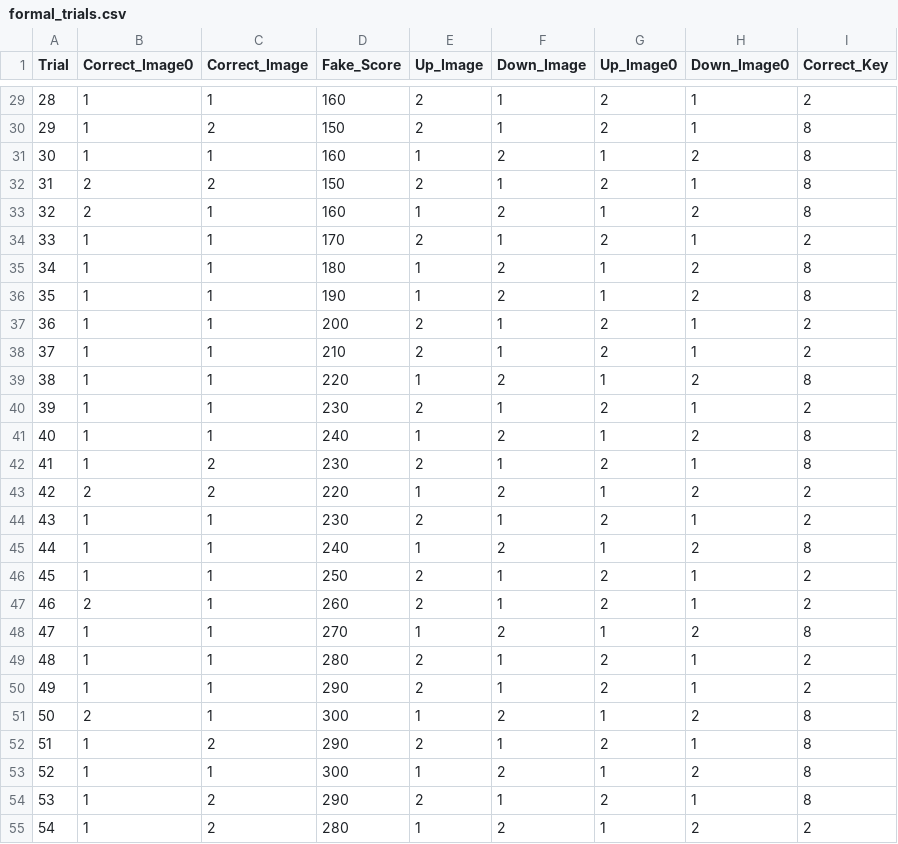
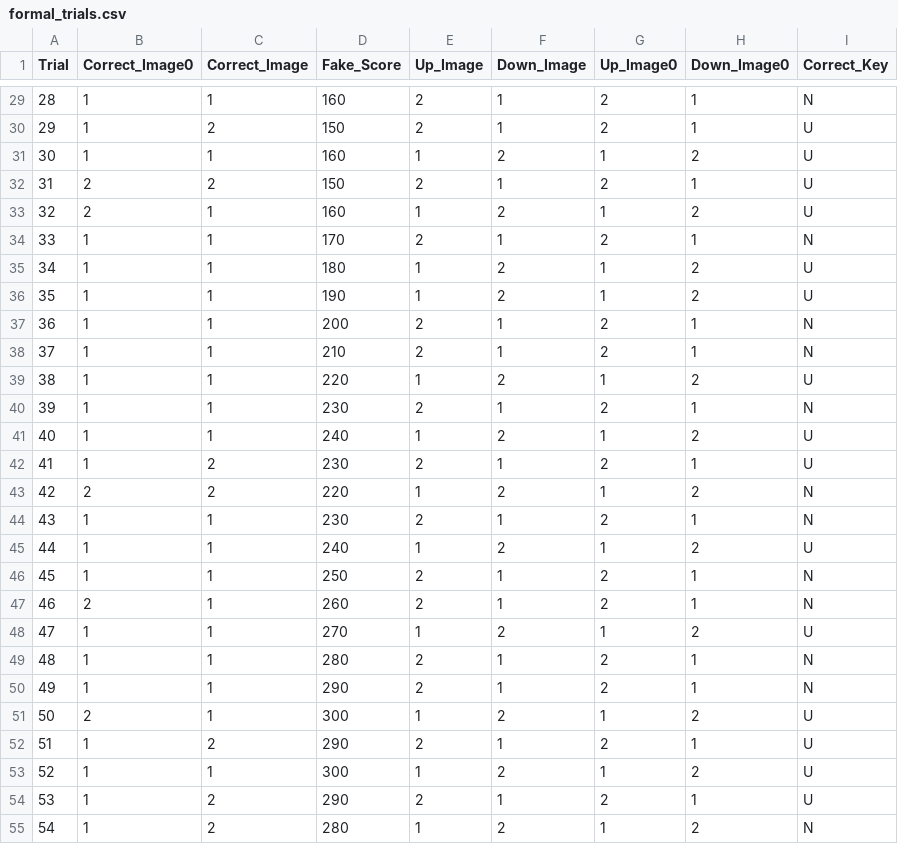
Before and after one commit to Baichibon66/my-experiment, a CSV file: experiment_data/formal_trials.csv, drawn as a sheet; only a part is shown, gaps mark what is left out; the diff covers the shown part only.

```diff
--- a/experiment_data/formal_trials.csv
+++ b/experiment_data/formal_trials.csv
@@ -29,27 +29,27 @@ Trial,Correct_Image0,Correct_Image,Fake_Score,Up_Image,Down_Image,Up_Image0,Down
-28,1,1,160,2,1,2,1,2
-29,1,2,150,2,1,2,1,8
-30,1,1,160,1,2,1,2,8
-31,2,2,150,2,1,2,1,8
-32,2,1,160,1,2,1,2,8
-33,1,1,170,2,1,2,1,2
-34,1,1,180,1,2,1,2,8
-35,1,1,190,1,2,1,2,8
-36,1,1,200,2,1,2,1,2
-37,1,1,210,2,1,2,1,2
-38,1,1,220,1,2,1,2,8
-39,1,1,230,2,1,2,1,2
-40,1,1,240,1,2,1,2,8
-41,1,2,230,2,1,2,1,8
-42,2,2,220,1,2,1,2,2
-43,1,1,230,2,1,2,1,2
-44,1,1,240,1,2,1,2,8
-45,1,1,250,2,1,2,1,2
-46,2,1,260,2,1,2,1,2
-47,1,1,270,1,2,1,2,8
-48,1,1,280,2,1,2,1,2
-49,1,1,290,2,1,2,1,2
-50,2,1,300,1,2,1,2,8
-51,1,2,290,2,1,2,1,8
-52,1,1,300,1,2,1,2,8
-53,1,2,290,2,1,2,1,8
-54,1,2,280,1,2,1,2,2
+28,1,1,160,2,1,2,1,N
+29,1,2,150,2,1,2,1,U
+30,1,1,160,1,2,1,2,U
+31,2,2,150,2,1,2,1,U
+32,2,1,160,1,2,1,2,U
+33,1,1,170,2,1,2,1,N
+34,1,1,180,1,2,1,2,U
+35,1,1,190,1,2,1,2,U
+36,1,1,200,2,1,2,1,N
+37,1,1,210,2,1,2,1,N
+38,1,1,220,1,2,1,2,U
+39,1,1,230,2,1,2,1,N
+40,1,1,240,1,2,1,2,U
+41,1,2,230,2,1,2,1,U
+42,2,2,220,1,2,1,2,N
+43,1,1,230,2,1,2,1,N
+44,1,1,240,1,2,1,2,U
+45,1,1,250,2,1,2,1,N
+46,2,1,260,2,1,2,1,N
+47,1,1,270,1,2,1,2,U
+48,1,1,280,2,1,2,1,N
+49,1,1,290,2,1,2,1,N
+50,2,1,300,1,2,1,2,U
+51,1,2,290,2,1,2,1,U
+52,1,1,300,1,2,1,2,U
+53,1,2,290,2,1,2,1,U
+54,1,2,280,1,2,1,2,N
```
Also changed, not shown: 93 edited cells elsewhere in this file.
